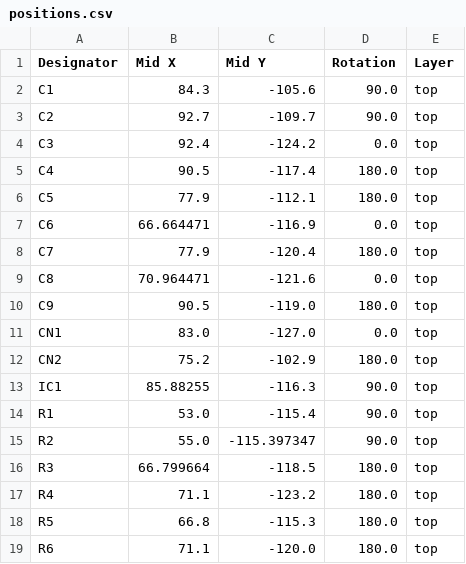
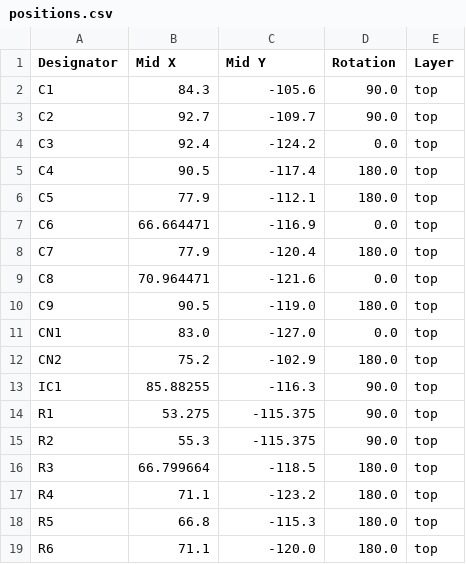
Before and after one commit to OpenRetroHQ/sega-gamegear-audio-original, a CSV file: production/positions.csv, drawn as a sheet.

Commit message:
tweak wheel, headphone and mounting hole positions

```diff
--- a/production/positions.csv
+++ b/production/positions.csv
@@ -13,4 +13,4 @@ CN2,75.2,-102.9,180.0,top
 IC1,85.88255,-116.3,90.0,top
-R1,53.0,-115.4,90.0,top
-R2,55.0,-115.397347,90.0,top
+R1,53.275,-115.375,90.0,top
+R2,55.3,-115.375,90.0,top
 R3,66.799664,-118.5,180.0,top
```
Also changed, not shown: 4 other files.
